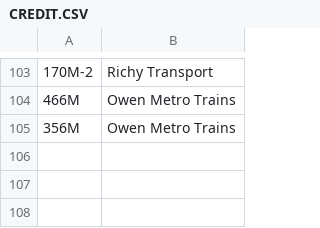
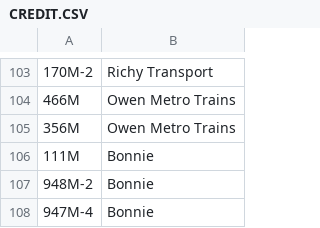
Before and after one commit to XM9G/railway-photos, a CSV file: CREDIT.CSV, drawn as a sheet; only a part is shown, gaps mark what is left out; the diff names each change by its address in the sheet, - before the commit and + after, or states it on an @@ line.

Commit message:
Add new photos by Bonnie and VLocity trains

```diff
--- a/CREDIT.CSV
+++ b/CREDIT.CSV
+row 106: 111M | Bonnie
+row 107: 948M-2 | Bonnie
+row 108: 947M-4 | Bonnie
```
Also changed, not shown: 11 other files.
